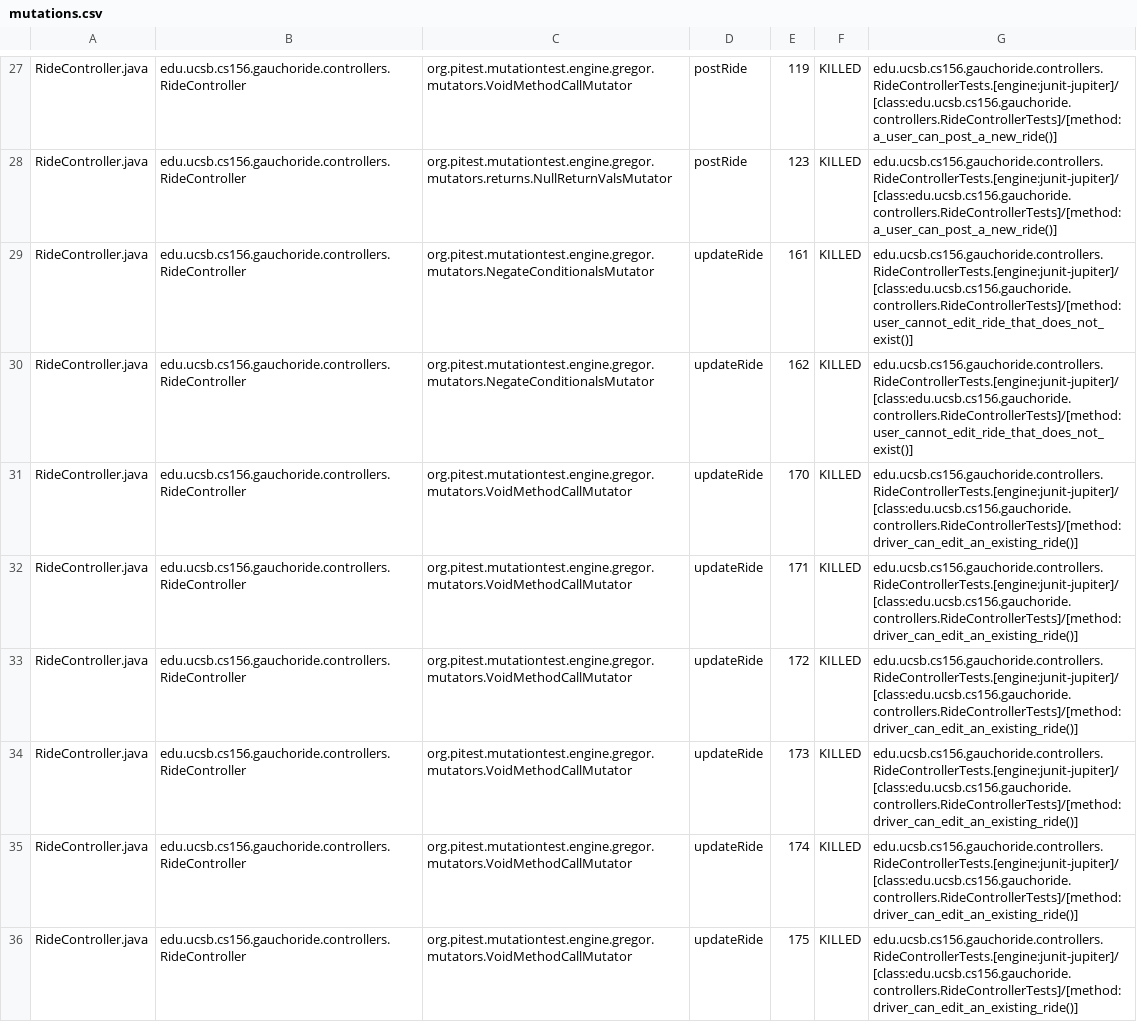
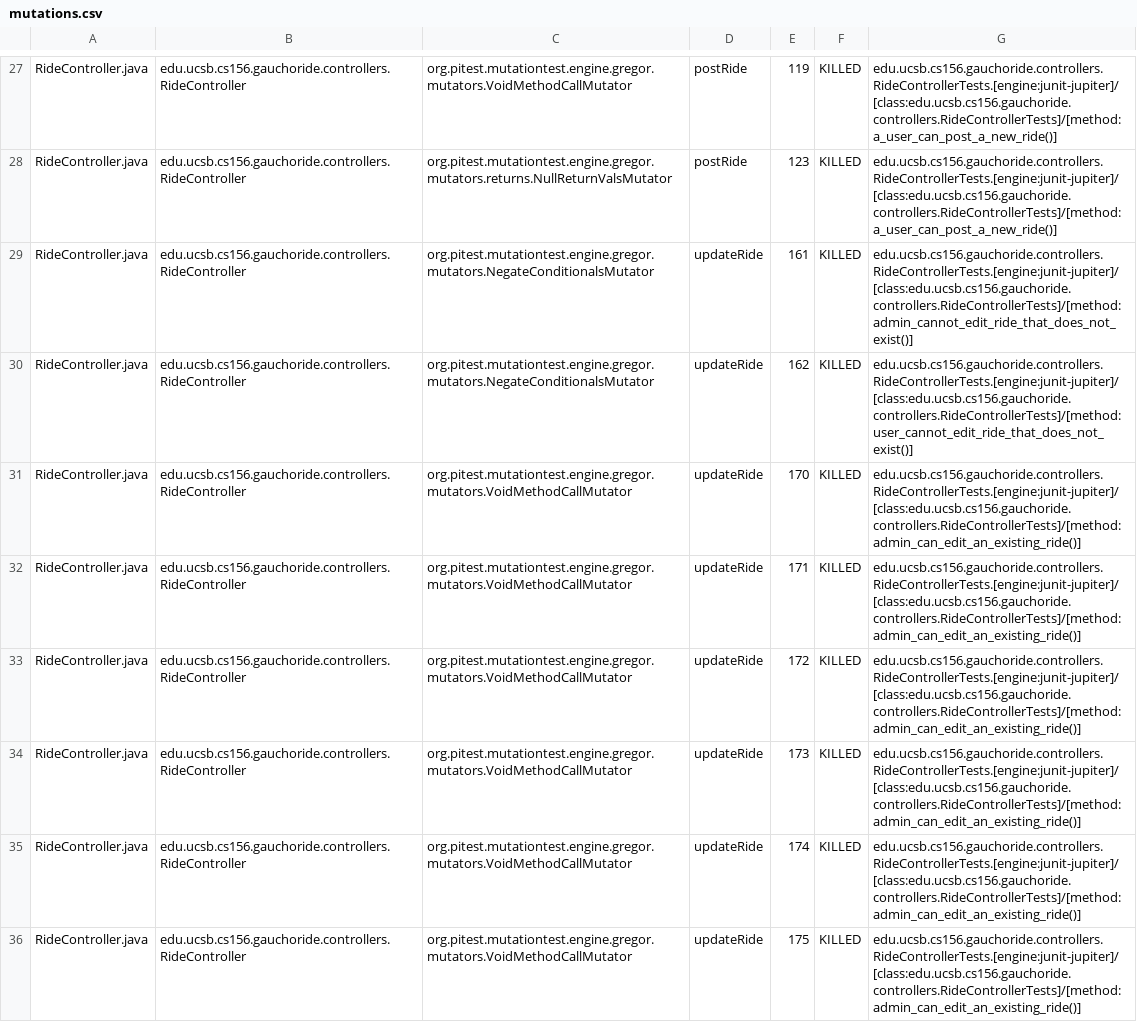
Before and after one commit to ucsb-cs156-w24/proj-gauchoride-w24-7pm-3, a CSV file: prs/38/pitest/mutations.csv, drawn as a sheet; only a part is shown, gaps mark what is left out; the diff covers the shown part only.

Commit message:
Deploying to gh-pages from @ ucsb-cs156-w24/proj-gauchoride-w24-7pm-3@cf357816ee9d7fbff14976484f7193a202f656da 🚀

```diff
--- a/prs/38/pitest/mutations.csv
+++ b/prs/38/pitest/mutations.csv
@@ -28,9 +28,9 @@ RideController.java,edu.ucsb.cs156.gauchoride.controllers.RideController,org.pit
 RideController.java,edu.ucsb.cs156.gauchoride.controllers.RideController,org.pitest.mutationtest.engine.gregor.mutators.returns.NullReturnValsMutator,postRide,123,KILLED,edu.ucsb.cs156.gauchoride.controllers.RideControllerTests.[engine:junit-jupiter]/[class:edu.ucsb.cs156.gauchoride.controllers.RideControllerTests]/[method:a_user_can_post_a_new_ride()]
-RideController.java,edu.ucsb.cs156.gauchoride.controllers.RideController,org.pitest.mutationtest.engine.gregor.mutators.NegateConditionalsMutator,updateRide,161,KILLED,edu.ucsb.cs156.gauchoride.controllers.RideControllerTests.[engine:junit-jupiter]/[class:edu.ucsb.cs156.gauchoride.controllers.RideControllerTests]/[method:user_cannot_edit_ride_that_does_not_exist()]
+RideController.java,edu.ucsb.cs156.gauchoride.controllers.RideController,org.pitest.mutationtest.engine.gregor.mutators.NegateConditionalsMutator,updateRide,161,KILLED,edu.ucsb.cs156.gauchoride.controllers.RideControllerTests.[engine:junit-jupiter]/[class:edu.ucsb.cs156.gauchoride.controllers.RideControllerTests]/[method:admin_cannot_edit_ride_that_does_not_exist()]
 RideController.java,edu.ucsb.cs156.gauchoride.controllers.RideController,org.pitest.mutationtest.engine.gregor.mutators.NegateConditionalsMutator,updateRide,162,KILLED,edu.ucsb.cs156.gauchoride.controllers.RideControllerTests.[engine:junit-jupiter]/[class:edu.ucsb.cs156.gauchoride.controllers.RideControllerTests]/[method:user_cannot_edit_ride_that_does_not_exist()]
-RideController.java,edu.ucsb.cs156.gauchoride.controllers.RideController,org.pitest.mutationtest.engine.gregor.mutators.VoidMethodCallMutator,updateRide,170,KILLED,edu.ucsb.cs156.gauchoride.controllers.RideControllerTests.[engine:junit-jupiter]/[class:edu.ucsb.cs156.gauchoride.controllers.RideControllerTests]/[method:driver_can_edit_an_existing_ride()]
-RideController.java,edu.ucsb.cs156.gauchoride.controllers.RideController,org.pitest.mutationtest.engine.gregor.mutators.VoidMethodCallMutator,updateRide,171,KILLED,edu.ucsb.cs156.gauchoride.controllers.RideControllerTests.[engine:junit-jupiter]/[class:edu.ucsb.cs156.gauchoride.controllers.RideControllerTests]/[method:driver_can_edit_an_existing_ride()]
-RideController.java,edu.ucsb.cs156.gauchoride.controllers.RideController,org.pitest.mutationtest.engine.gregor.mutators.VoidMethodCallMutator,updateRide,172,KILLED,edu.ucsb.cs156.gauchoride.controllers.RideControllerTests.[engine:junit-jupiter]/[class:edu.ucsb.cs156.gauchoride.controllers.RideControllerTests]/[method:driver_can_edit_an_existing_ride()]
-RideController.java,edu.ucsb.cs156.gauchoride.controllers.RideController,org.pitest.mutationtest.engine.gregor.mutators.VoidMethodCallMutator,updateRide,173,KILLED,edu.ucsb.cs156.gauchoride.controllers.RideControllerTests.[engine:junit-jupiter]/[class:edu.ucsb.cs156.gauchoride.controllers.RideControllerTests]/[method:driver_can_edit_an_existing_ride()]
-RideController.java,edu.ucsb.cs156.gauchoride.controllers.RideController,org.pitest.mutationtest.engine.gregor.mutators.VoidMethodCallMutator,updateRide,174,KILLED,edu.ucsb.cs156.gauchoride.controllers.RideControllerTests.[engine:junit-jupiter]/[class:edu.ucsb.cs156.gauchoride.controllers.RideControllerTests]/[method:driver_can_edit_an_existing_ride()]
-RideController.java,edu.ucsb.cs156.gauchoride.controllers.RideController,org.pitest.mutationtest.engine.gregor.mutators.VoidMethodCallMutator,updateRide,175,KILLED,edu.ucsb.cs156.gauchoride.controllers.RideControllerTests.[engine:junit-jupiter]/[class:edu.ucsb.cs156.gauchoride.controllers.RideControllerTests]/[method:driver_can_edit_an_existing_ride()]
+RideController.java,edu.ucsb.cs156.gauchoride.controllers.RideController,org.pitest.mutationtest.engine.gregor.mutators.VoidMethodCallMutator,updateRide,170,KILLED,edu.ucsb.cs156.gauchoride.controllers.RideControllerTests.[engine:junit-jupiter]/[class:edu.ucsb.cs156.gauchoride.controllers.RideControllerTests]/[method:admin_can_edit_an_existing_ride()]
+RideController.java,edu.ucsb.cs156.gauchoride.controllers.RideController,org.pitest.mutationtest.engine.gregor.mutators.VoidMethodCallMutator,updateRide,171,KILLED,edu.ucsb.cs156.gauchoride.controllers.RideControllerTests.[engine:junit-jupiter]/[class:edu.ucsb.cs156.gauchoride.controllers.RideControllerTests]/[method:admin_can_edit_an_existing_ride()]
+RideController.java,edu.ucsb.cs156.gauchoride.controllers.RideController,org.pitest.mutationtest.engine.gregor.mutators.VoidMethodCallMutator,updateRide,172,KILLED,edu.ucsb.cs156.gauchoride.controllers.RideControllerTests.[engine:junit-jupiter]/[class:edu.ucsb.cs156.gauchoride.controllers.RideControllerTests]/[method:admin_can_edit_an_existing_ride()]
+RideController.java,edu.ucsb.cs156.gauchoride.controllers.RideController,org.pitest.mutationtest.engine.gregor.mutators.VoidMethodCallMutator,updateRide,173,KILLED,edu.ucsb.cs156.gauchoride.controllers.RideControllerTests.[engine:junit-jupiter]/[class:edu.ucsb.cs156.gauchoride.controllers.RideControllerTests]/[method:admin_can_edit_an_existing_ride()]
+RideController.java,edu.ucsb.cs156.gauchoride.controllers.RideController,org.pitest.mutationtest.engine.gregor.mutators.VoidMethodCallMutator,updateRide,174,KILLED,edu.ucsb.cs156.gauchoride.controllers.RideControllerTests.[engine:junit-jupiter]/[class:edu.ucsb.cs156.gauchoride.controllers.RideControllerTests]/[method:admin_can_edit_an_existing_ride()]
+RideController.java,edu.ucsb.cs156.gauchoride.controllers.RideController,org.pitest.mutationtest.engine.gregor.mutators.VoidMethodCallMutator,updateRide,175,KILLED,edu.ucsb.cs156.gauchoride.controllers.RideControllerTests.[engine:junit-jupiter]/[class:edu.ucsb.cs156.gauchoride.controllers.RideControllerTests]/[method:admin_can_edit_an_existing_ride()]
```
Also changed, not shown: 30 edited cells elsewhere in this file, 17 other files.
